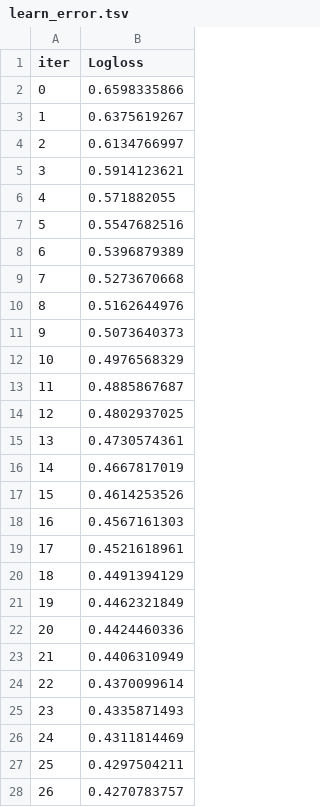
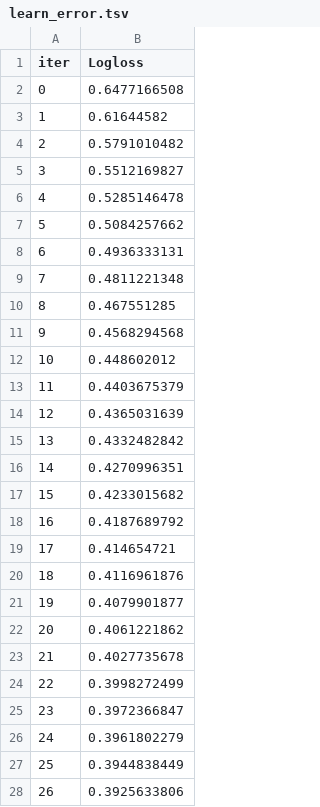
Before and after one commit to kith2909/data_models, a TSV file: weekly_milestones/week_02/project_02/catboost_info/learn_error.tsv, drawn as a sheet; only a part is shown; the diff covers the shown part only.

```diff
--- a/weekly_milestones/week_02/project_02/catboost_info/learn_error.tsv
+++ b/weekly_milestones/week_02/project_02/catboost_info/learn_error.tsv
@@ -1,28 +1,28 @@
 iter	Logloss
-0	0.6598335866
-1	0.6375619267
-2	0.6134766997
-3	0.5914123621
-4	0.571882055
-5	0.5547682516
-6	0.5396879389
-7	0.5273670668
-8	0.5162644976
-9	0.5073640373
-10	0.4976568329
-11	0.4885867687
-12	0.4802937025
-13	0.4730574361
-14	0.4667817019
-15	0.4614253526
-16	0.4567161303
-17	0.4521618961
-18	0.4491394129
-19	0.4462321849
-20	0.4424460336
-21	0.4406310949
-22	0.4370099614
-23	0.4335871493
-24	0.4311814469
-25	0.4297504211
-26	0.4270783757
+0	0.6477166508
+1	0.61644582
+2	0.5791010482
+3	0.5512169827
+4	0.5285146478
+5	0.5084257662
+6	0.4936333131
+7	0.4811221348
+8	0.467551285
+9	0.4568294568
+10	0.448602012
+11	0.4403675379
+12	0.4365031639
+13	0.4332482842
+14	0.4270996351
+15	0.4233015682
+16	0.4187689792
+17	0.414654721
+18	0.4116961876
+19	0.4079901877
+20	0.4061221862
+21	0.4027735678
+22	0.3998272499
+23	0.3972366847
+24	0.3961802279
+25	0.3944838449
+26	0.3925633806
```
Also changed, not shown: 63 edited cells elsewhere in this file, weekly_milestones/week_02/data/prediction-pipeline.csv, weekly_milestones/week_02/project_02/catboost_info/time_left.tsv, 6 other files.
